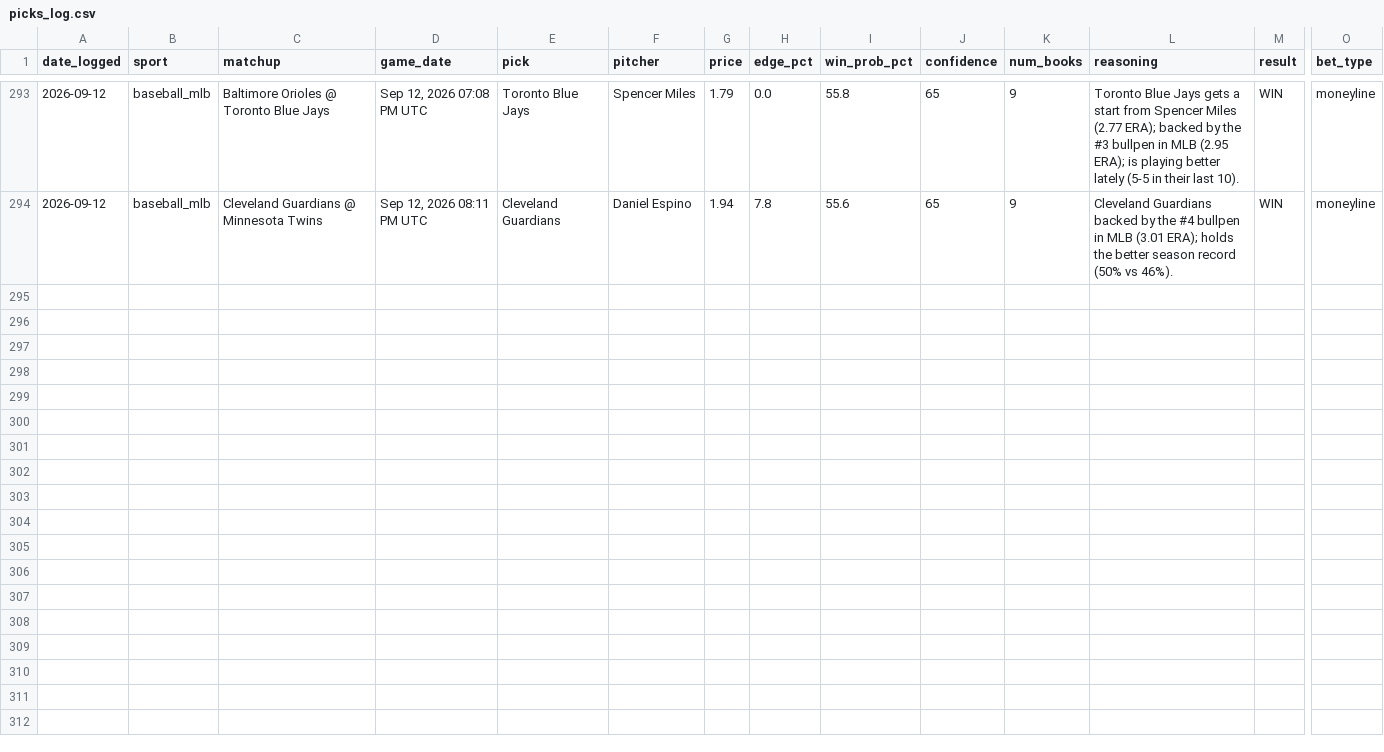
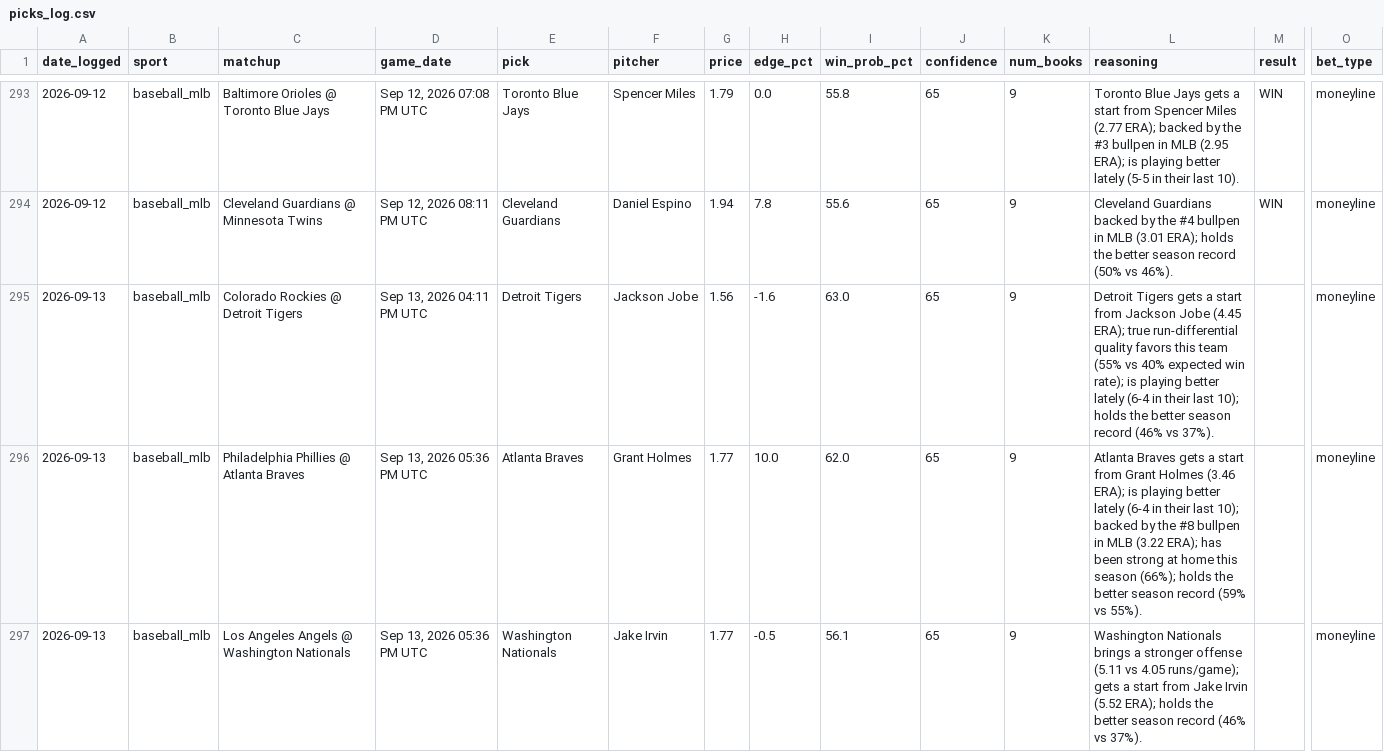
Before and after one commit to alev-12/betting-bot-showcase, a CSV file: picks_log.csv, drawn as a sheet; only a part is shown, gaps mark what is left out; rows hold the shown columns only; the diff covers the shown part only; the diff names each change by its address in the sheet, - before the commit and + after, or states it on an @@ line.

```diff
--- a/picks_log.csv
+++ b/picks_log.csv
+row 295: 2026-09-13 | baseball_mlb | Colorado Rockies @ Detroit Tigers | Sep 13, 2026 04:11 PM UTC | Detroit Tigers | Jackson Jobe | 1.56 | -1.6 | 63.0 | 65 | 9 | Detroit Tigers gets a start from Jackson Jobe (4.45 ERA); true run-differential quality favors this team (55% vs 40% expected win rate); is playing better lately (6-4 in their last 10); holds the better season record (46% vs 37%). |  | moneyline
+row 296: 2026-09-13 | baseball_mlb | Philadelphia Phillies @ Atlanta Braves | Sep 13, 2026 05:36 PM UTC | Atlanta Braves | Grant Holmes | 1.77 | 10.0 | 62.0 | 65 | 9 | Atlanta Braves gets a start from Grant Holmes (3.46 ERA); is playing better lately (6-4 in their last 10); backed by the #8 bullpen in MLB (3.22 ERA); has been strong at home this season (66%); holds the better season record (59% vs 55%). |  | moneyline
+row 297: 2026-09-13 | baseball_mlb | Los Angeles Angels @ Washington Nationals | Sep 13, 2026 05:36 PM UTC | Washington Nationals | Jake Irvin | 1.77 | -0.5 | 56.1 | 65 | 9 | Washington Nationals brings a stronger offense (5.11 vs 4.05 runs/game); gets a start from Jake Irvin (5.52 ERA); holds the better season record (46% vs 37%). |  | moneyline
```
Also changed, not shown: 2 added rows elsewhere in this file.
